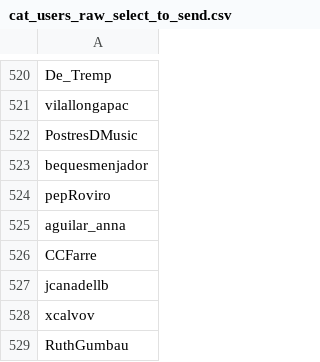
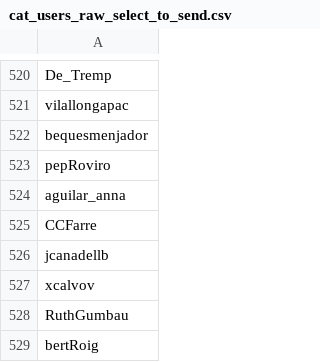
Before and after one commit to eMOVIX/age-group-prediction, a CSV file: data/cat_users_raw_select_to_send.csv, drawn as a sheet; only a part is shown, gaps mark what is left out; the shorter side is filled out with more unchanged rows; the diff names each change by its address in the sheet, - before the commit and + after, or states it on an @@ line.

Commit message:
Updated DM data files.

```diff
--- a/data/cat_users_raw_select_to_send.csv
+++ b/data/cat_users_raw_select_to_send.csv
-row 522: PostresDMusic
```
Also changed, not shown: 1 other file.
